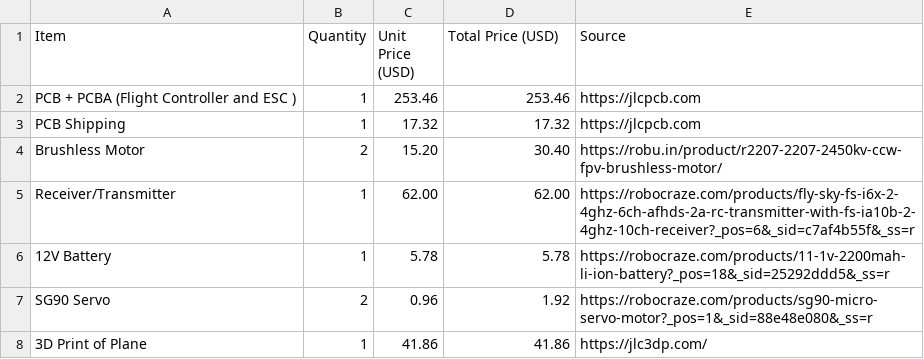
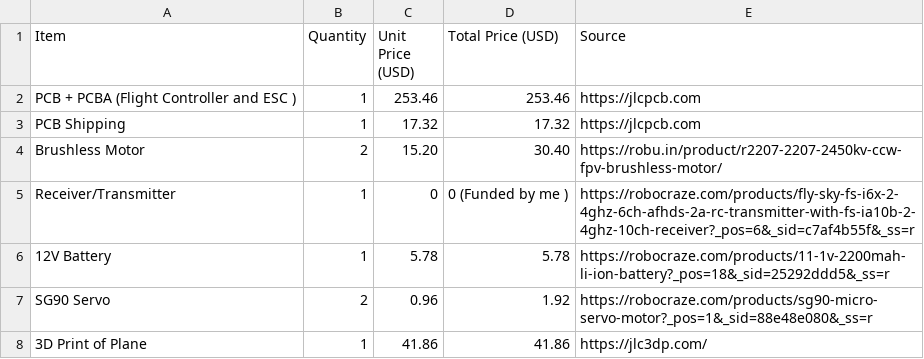
Before and after one commit to shourya2007mittal-hub/AURA, a CSV file: BOM.csv, drawn as a sheet.

Commit message:
Update BOM.csv

```diff
--- a/BOM.csv
+++ b/BOM.csv
@@ -4,3 +4,3 @@ PCB Shipping,1,17.32,17.32,https://jlcpcb.com
 Brushless Motor,2,15.20,30.40,https://robu.in/product/r2207-2207-2450kv-ccw-fpv-brushless-motor/
-Receiver/Transmitter,1,62.00,62.00,https://robocraze.com/products/fly-sky-fs-i6x-2-4ghz-6ch-afhds-2a-rc-transmitter-with-fs-ia10b-2-4ghz-10ch-receiver?_pos=6&_sid=c7af4b55f&_ss=r
+Receiver/Transmitter,1,0,0 (Funded by me ),https://robocraze.com/products/fly-sky-fs-i6x-2-4ghz-6ch-afhds-2a-rc-transmitter-with-fs-ia10b-2-4ghz-10ch-receiver?_pos=6&_sid=c7af4b55f&_ss=r
 12V Battery,1,5.78,5.78,https://robocraze.com/products/11-1v-2200mah-li-ion-battery?_pos=18&_sid=25292ddd5&_ss=r
```
